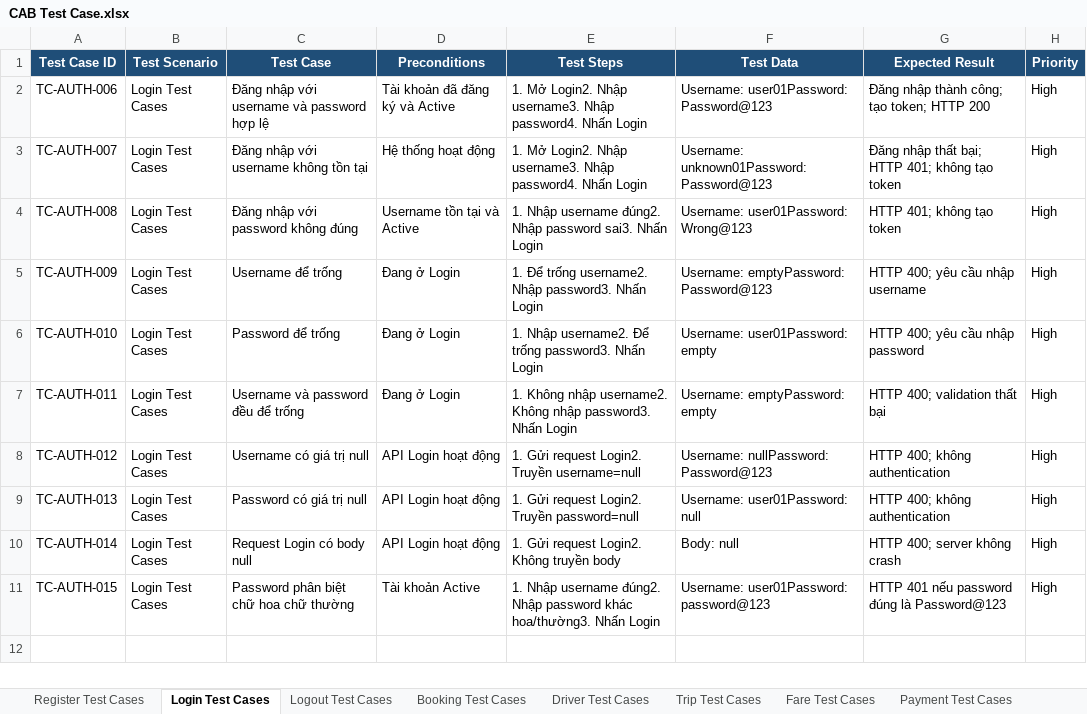
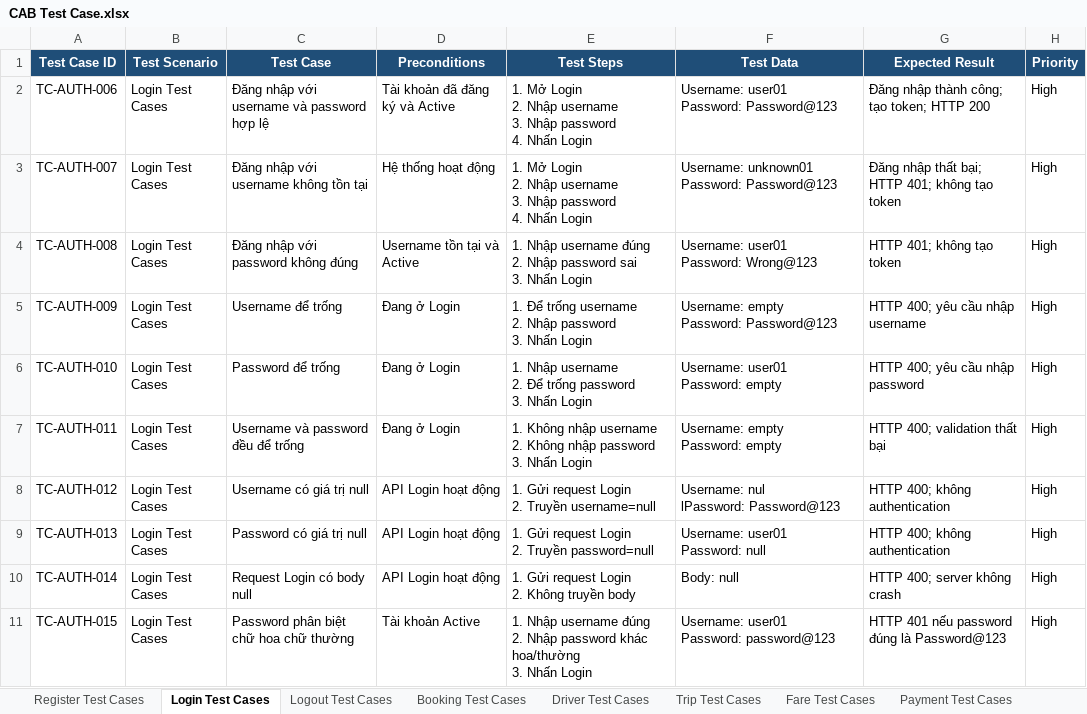
Before and after one commit to kanztran2605/23646731_TranQuocKhang_Cabsystem, an Excel workbook: Test case/CAB Test Case.xlsx, sheet Login Test Cases, drawn as a sheet; values as stored, in another font and other column widths than the file's, no borders; ↵ is a line break in a cell; the diff names each change by its address in the sheet, - before the commit and + after, or states it on an @@ line.

Commit message:
Update Test Case

```diff
--- a/Test case/CAB Test Case.xlsx (sheet Login Test Cases)
+++ b/Test case/CAB Test Case.xlsx (sheet Login Test Cases)
-E2:E3 (Test Steps): 1. Mở Login2. Nhập username3. Nhập password4. Nhấn Login
+E2:E3 (Test Steps): 1. Mở Login ↵ 2. Nhập username ↵ 3. Nhập password ↵ 4. Nhấn Login
-F2 (Test Data): Username: user01Password: Password@123
+F2 (Test Data): Username: user01 ↵ Password: Password@123
-F3 (Test Data): Username: unknown01Password: Password@123
+F3 (Test Data): Username: unknown01 ↵ Password: Password@123
-E4 (Test Steps): …Nhập username đúng2. Nhập password sai3. Nhấn Login
+E4 (Test Steps): …Nhập username đúng ↵ 2. Nhập password sai ↵ 3. Nhấn Login
-F4 (Test Data): Username: user01Password: Wrong@123
+F4 (Test Data): Username: user01 ↵ Password: Wrong@123
-E5 (Test Steps): …Để trống username2. Nhập password3. Nhấn Login
+E5 (Test Steps): …Để trống username ↵ 2. Nhập password ↵ 3. Nhấn Login
-F5 (Test Data): Username: emptyPassword: Password@123
+F5 (Test Data): Username: empty ↵ Password: Password@123
-E6 (Test Steps): 1. Nhập username2. Để trống password3. Nhấn Login
+E6 (Test Steps): 1. Nhập username ↵ 2. Để trống password ↵ 3. Nhấn Login
-F6 (Test Data): Username: user01Password: empty
+F6 (Test Data): Username: user01 ↵ Password: empty
-E7 (Test Steps): …Không nhập username2. Không nhập password3. Nhấn Login
+E7 (Test Steps): …Không nhập username ↵ 2. Không nhập password ↵ 3. Nhấn Login
-F7 (Test Data): Username: emptyPassword: empty
+F7 (Test Data): Username: empty ↵ Password: empty
-E8 (Test Steps): 1. Gửi request Login2. Truyền username=null
+E8 (Test Steps): 1. Gửi request Login ↵ 2. Truyền username=null
-F8 (Test Data): Username: nullPassword: Password@123
+F8 (Test Data): Username: nul ↵ lPassword: Password@123
-E9 (Test Steps): 1. Gửi request Login2. Truyền password=null
+E9 (Test Steps): 1. Gửi request Login ↵ 2. Truyền password=null
-F9 (Test Data): Username: user01Password: null
+F9 (Test Data): Username: user01 ↵ Password: null
-E10 (Test Steps): 1. Gửi request Login2. Không truyền body
+E10 (Test Steps): 1. Gửi request Login ↵ 2. Không truyền body
-E11 (Test Steps): …Nhập username đúng2. Nhập password khác hoa/thường3. Nhấn Login
+E11 (Test Steps): …Nhập username đúng ↵ 2. Nhập password khác hoa/thường ↵ 3. Nhấn Login
-F11 (Test Data): Username: user01Password: password@123
+F11 (Test Data): Username: user01 ↵ Password: password@123
```
Also changed, not shown: sheet Fare Test Cases, sheet Trip Test Cases, sheet Booking Test Cases, sheet Driver Test Cases, sheet Payment Test Cases, sheet Operation Test Cases, 6 more sheets.
